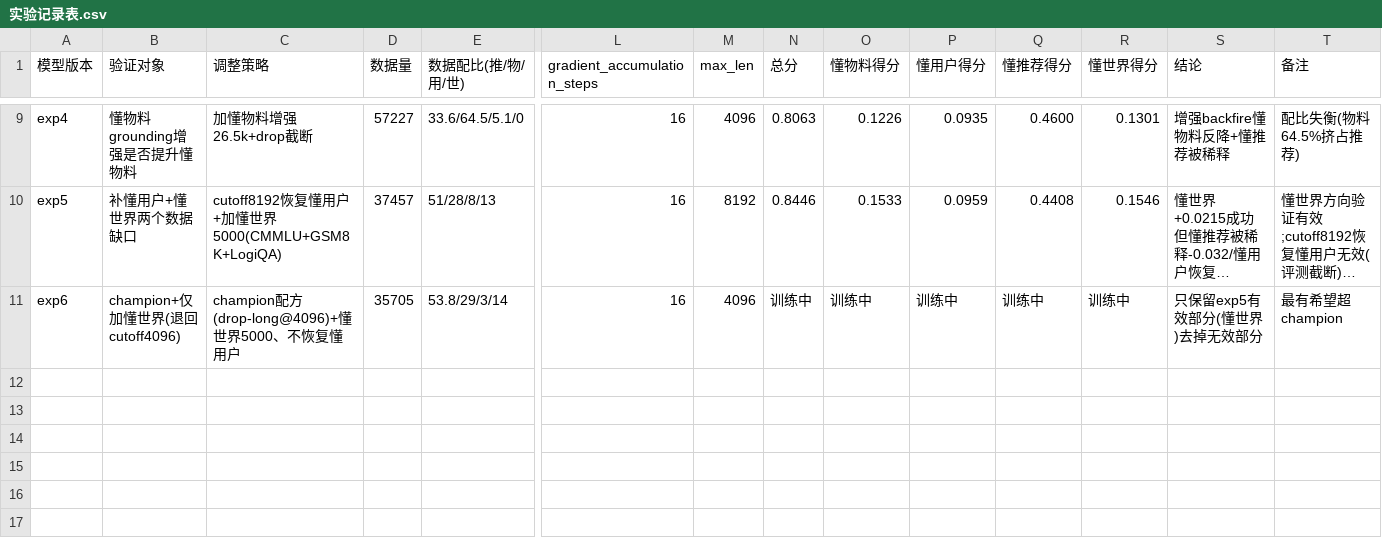
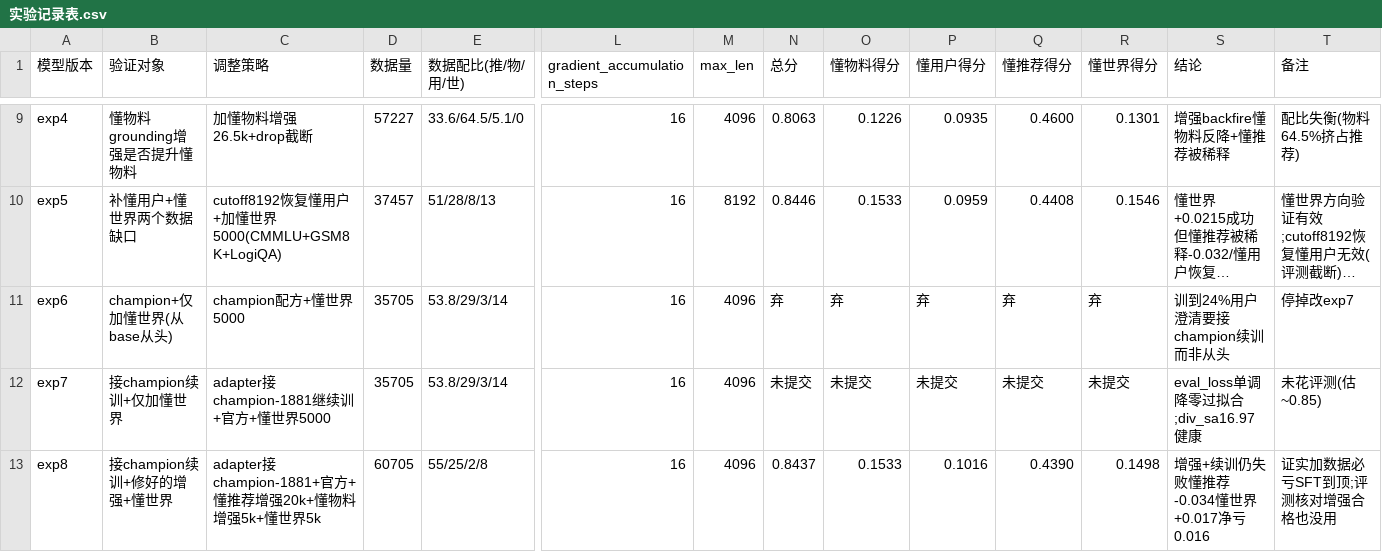
Before and after one commit to Brown-yang/llmrec, a CSV file: 实验记录表.csv, drawn as a sheet; only a part is shown, gaps mark what is left out; long unchanged cells end in …; rows hold the shown columns only; the diff names each change by its address in the sheet, - before the commit and + after, or states it on an @@ line.

```diff
--- a/实验记录表.csv
+++ b/实验记录表.csv
-B11 (验证对象): champion+仅加懂世界(退回cutoff4096)
+B11 (验证对象): champion+仅加懂世界(从base从头)
-C11 (调整策略): champion配方(drop-long@4096)+懂世界5000、不恢复懂用户
+C11 (调整策略): champion配方+懂世界5000
-N11 (总分): 训练中
+N11 (总分): 弃
-O11 (懂物料得分): 训练中
+O11 (懂物料得分): 弃
-P11 (懂用户得分): 训练中
+P11 (懂用户得分): 弃
-Q11 (懂推荐得分): 训练中
+Q11 (懂推荐得分): 弃
-R11 (懂世界得分): 训练中
+R11 (懂世界得分): 弃
-S11 (结论): 只保留exp5有效部分(懂世界)去掉无效部分
+S11 (结论): 训到24%用户澄清要接champion续训而非从头
-T11 (备注): 最有希望超champion
+T11 (备注): 停掉改exp7
+row 12: exp7 | 接champion续训+仅加懂世界 | adapter接champion-1881继续训+官方+懂世界5000 | 35705 | 53.8/29/3/14 | 16 | 4096 | 未提交 | 未提交 | 未提交 | 未提交 | 未提交 | eval_loss单调降零过拟合;div_sa16.97健康 | 未花评测(估~0.85)
+row 13: exp8 | 接champion续训+修好的增强+懂世界 | adapter接champion-1881+官方+懂推荐增强20k+懂物料增强5k+懂世界5k | 60705 | 55/25/2/8 | 16 | 4096 | 0.8437 | 0.1533 | 0.1016 | 0.4390 | 0.1498 | 增强+续训仍失败懂推荐-0.034懂世界+0.017净亏0.016 | 证实加数据必亏SFT到顶;评测核对增强合格也没用
```
Also changed, not shown: 1 other file.
